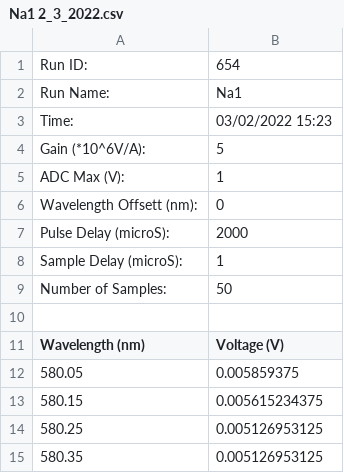
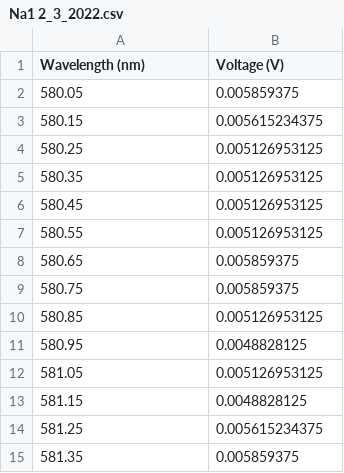
Before and after one commit to PX2134-2020/extra, a CSV file: Na1 2_3_2022.csv, drawn as a sheet; only a part is shown; the shorter side is filled out with more unchanged rows; the diff names each change by its address in the sheet, - before the commit and + after, or states it on an @@ line.

Commit message:
Update Na1 2_3_2022.csv

```diff
--- a/Na1 2_3_2022.csv
+++ b/Na1 2_3_2022.csv
-row 1: Run ID: | 654
-row 2: Run Name: | Na1
-row 3: Time: | 03/02/2022 15:23
-row 4: Gain (*10^6V/A): | 5
-row 5: ADC Max (V): | 1
-row 6: Wavelength Offsett (nm): | 0
-row 7: Pulse Delay (microS): | 2000
-row 8: Sample Delay (microS): | 1
-row 9: Number of Samples: | 50
-row 10: (empty)
```
